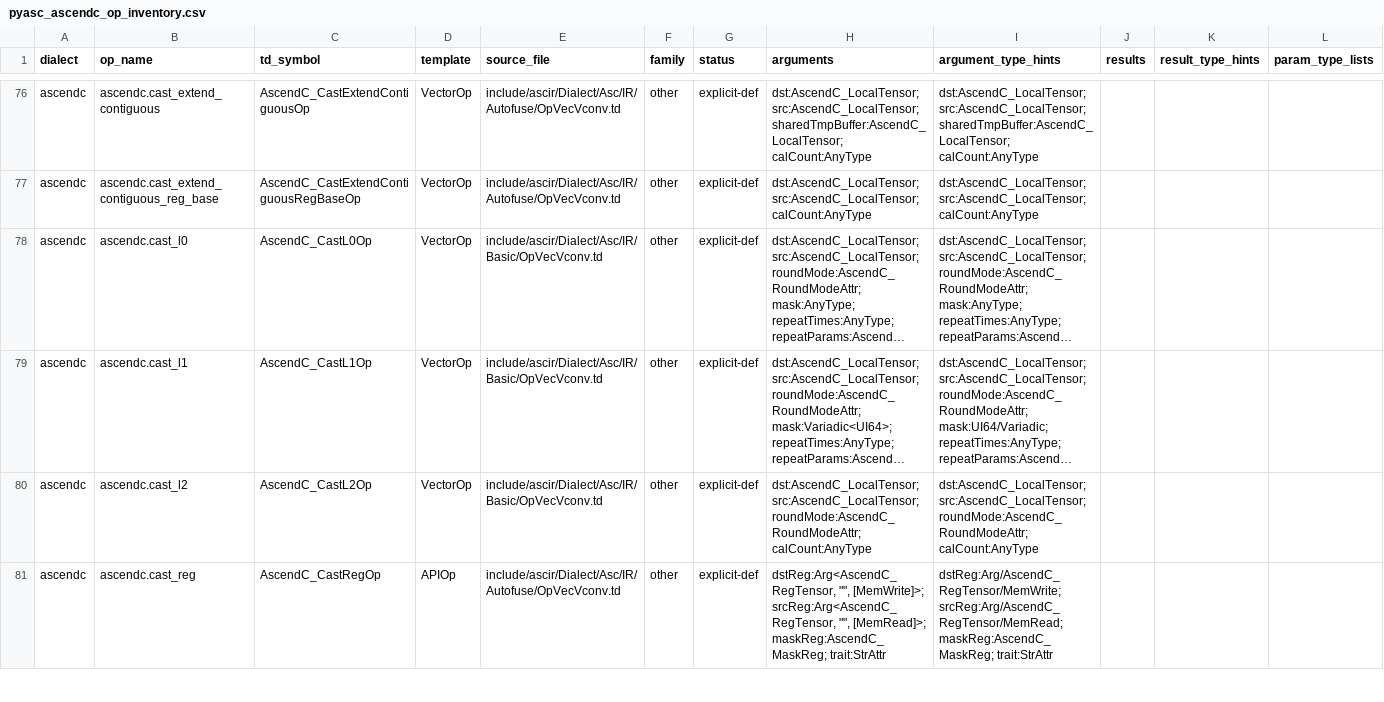
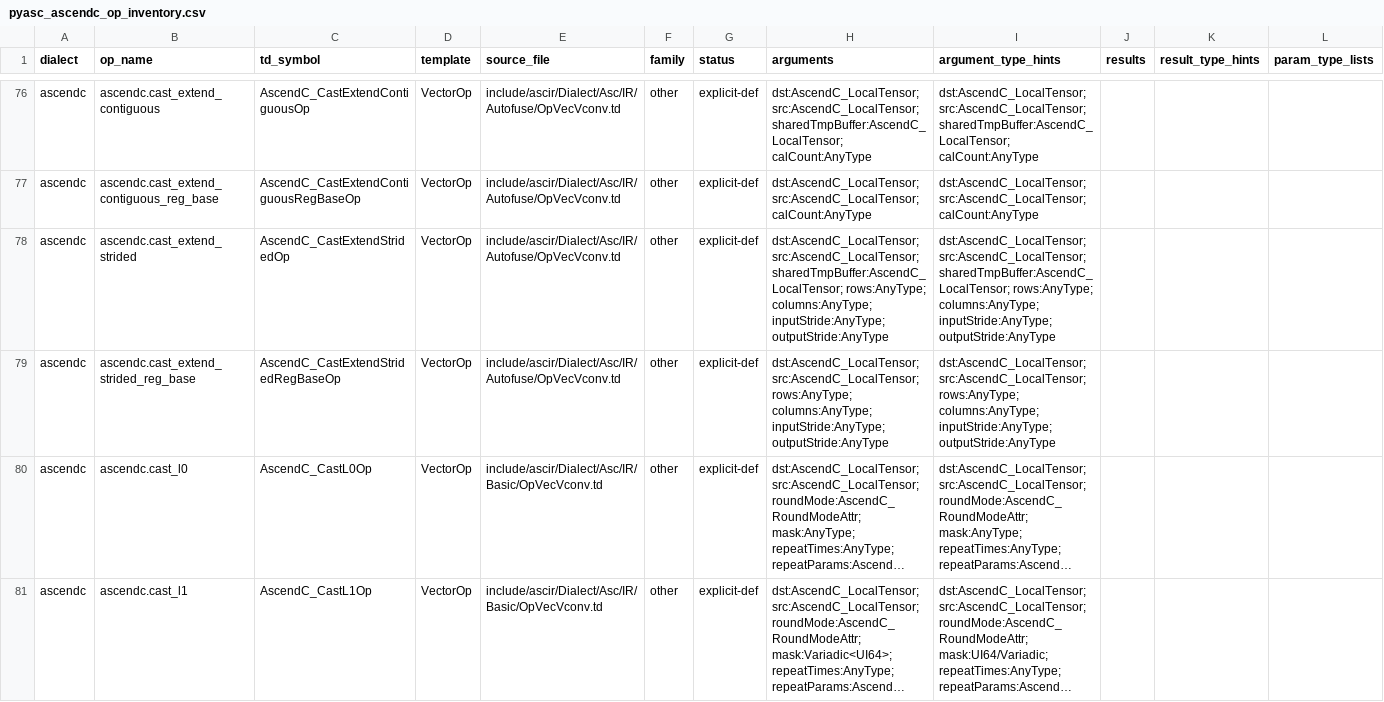
Before and after one commit to Atlas-Ascend-Fork/graph-autofusion, a CSV file: autofuse/mlir/docs/guides/pyasc_ascendc_op_inventory.csv, drawn as a sheet; only a part is shown, gaps mark what is left out; the shorter side is filled out with more unchanged rows; long unchanged cells end in …; the diff names each change by its address in the sheet, - before the commit and + after, or states it on an @@ line.

Commit message:
perf: 优化 MLIR 非连续 Cast 的批量转换
将 Cast 的 conversion pattern 和窗口数据结构独立出来，复用公共局部视图校验与向量循环生成逻辑。

新增 mem/reg strided Cast op，将非连续最内轴组织为 [rows, 1] 并复用 legacy 批量接口，保留两侧独立步长和外层循环。mem 侧对需要额外 scratch、相同行步长及其他不满足安全条件的场景保留逐元素回退。

补充 lowering、C++ 生成和 CPU 仿真回归，覆盖 repeat 分段、超大步长回退、singleton 及 padding 保持，并更新 op inventory。

```diff
--- a/autofuse/mlir/docs/guides/pyasc_ascendc_op_inventory.csv
+++ b/autofuse/mlir/docs/guides/pyasc_ascendc_op_inventory.csv
+row 78: ascendc | ascendc.cast_extend_strided | AscendC_CastExtendStridedOp | VectorOp | include/ascir/Dialect/Asc/IR/Autofuse/OpVecVconv.td | other | explicit-def | dst:AscendC_LocalTensor; src:AscendC_LocalTensor; sharedTmpBuffer:AscendC_LocalTensor; rows:AnyType; columns:AnyType; inputStride:AnyType; outputStride:AnyType | dst:AscendC_LocalTensor; src:AscendC_LocalTensor; sharedTmpBuffer:AscendC_LocalTensor; rows:AnyType; columns:AnyType; inputStride:AnyType; outputStride:AnyType
+row 79: ascendc | ascendc.cast_extend_strided_reg_base | AscendC_CastExtendStridedRegBaseOp | VectorOp | include/ascir/Dialect/Asc/IR/Autofuse/OpVecVconv.td | other | explicit-def | dst:AscendC_LocalTensor; src:AscendC_LocalTensor; rows:AnyType; columns:AnyType; inputStride:AnyType; outputStride:AnyType | dst:AscendC_LocalTensor; src:AscendC_LocalTensor; rows:AnyType; columns:AnyType; inputStride:AnyType; outputStride:AnyType
```
Also changed, not shown: 14 other files.
